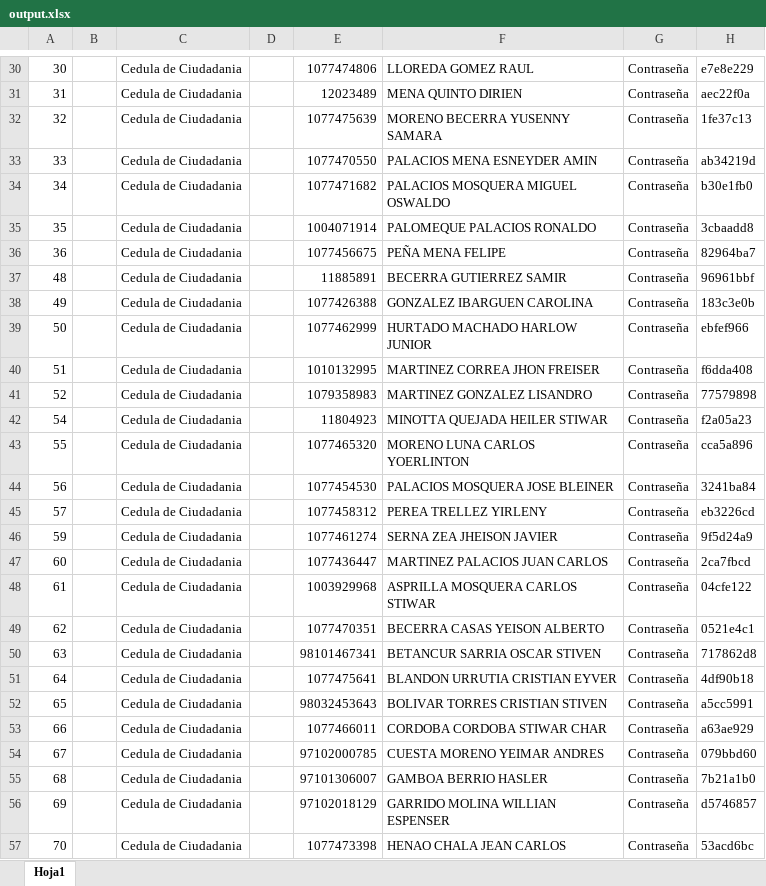
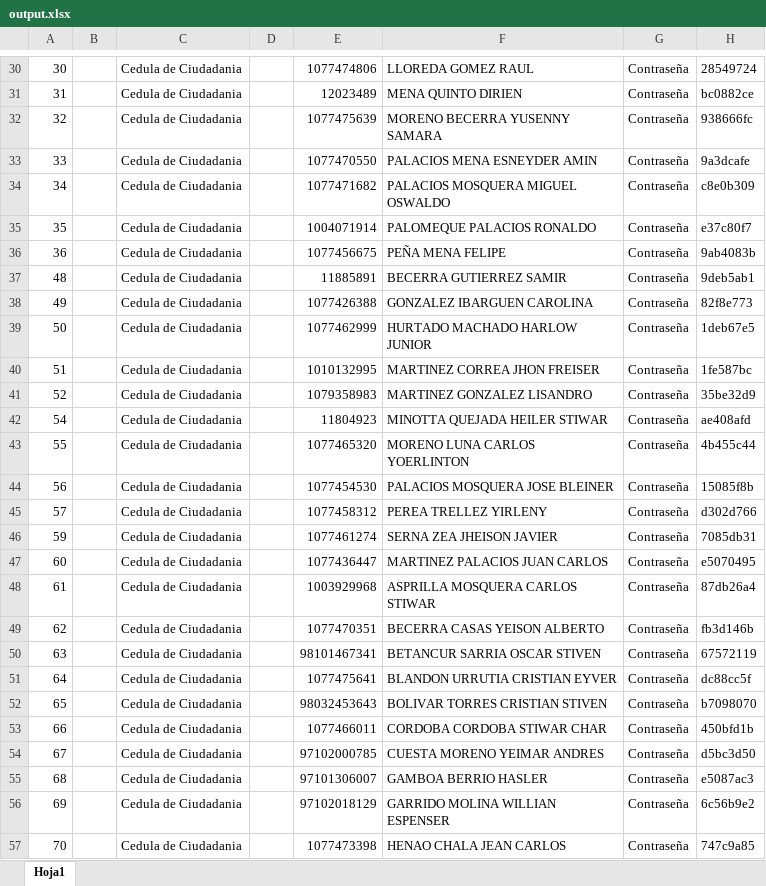
Before and after one commit to Allucardd/sails-partials-hook-v1, an Excel workbook: output.xlsx, sheet Hoja1, drawn as a sheet; only a part is shown, gaps mark what is left out; values as stored, in another font and other column widths than the file's, no borders; the diff covers the shown part only; the diff names each change by its address in the sheet, - before the commit and + after, or states it on an @@ line.

```diff
--- a/output.xlsx (sheet Hoja1)
+++ b/output.xlsx (sheet Hoja1)
-H30: e7e8e229
+H30: 28549724
-H31: aec22f0a
+H31: bc0882ce
-H32: 1fe37c13
+H32: 938666fc
-H33: ab34219d
+H33: 9a3dcafe
-H34: b30e1fb0
+H34: c8e0b309
-H35: 3cbaadd8
+H35: e37c80f7
-H36: 82964ba7
+H36: 9ab4083b
-H37: 96961bbf
+H37: 9deb5ab1
-H38: 183c3e0b
+H38: 82f8e773
-H39: ebfef966
+H39: 1deb67e5
-H40: f6dda408
+H40: 1fe587bc
-H41: 77579898
+H41: 35be32d9
-H42: f2a05a23
+H42: ae408afd
-H43: cca5a896
+H43: 4b455c44
-H44: 3241ba84
+H44: 15085f8b
-H45: eb3226cd
+H45: d302d766
-H46: 9f5d24a9
+H46: 7085db31
-H47: 2ca7fbcd
+H47: e5070495
-H48: 04cfe122
+H48: 87db26a4
-H49: 0521e4c1
+H49: fb3d146b
-H50: 717862d8
+H50: 67572119
-H51: 4df90b18
+H51: dc88cc5f
-H52: a5cc5991
+H52: b7098070
-H53: a63ae929
+H53: 450bfd1b
-H54: 079bbd60
+H54: d5bc3d50
-H55: 7b21a1b0
+H55: e5087ac3
-H56: d5746857
+H56: 6c56b9e2
-H57: 53acd6bc
+H57: 747c9a85
```
Also changed, not shown: 156 edited cells elsewhere in this sheet, 5 other files.
